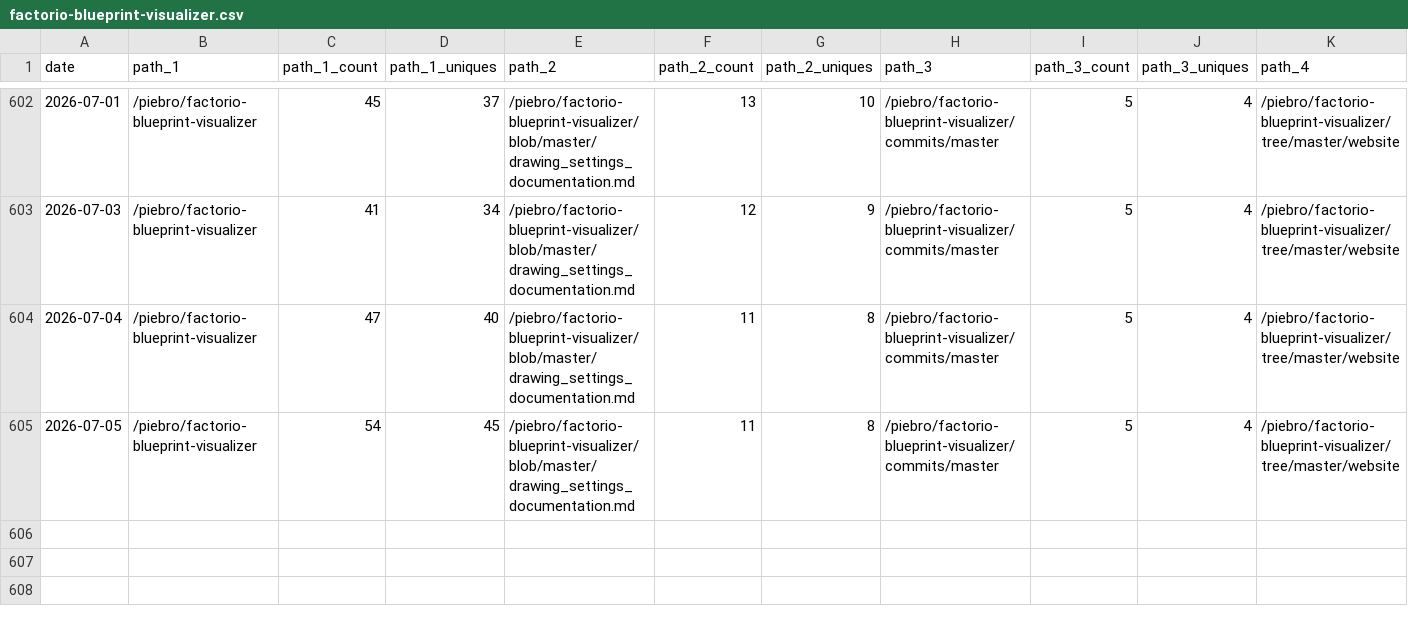
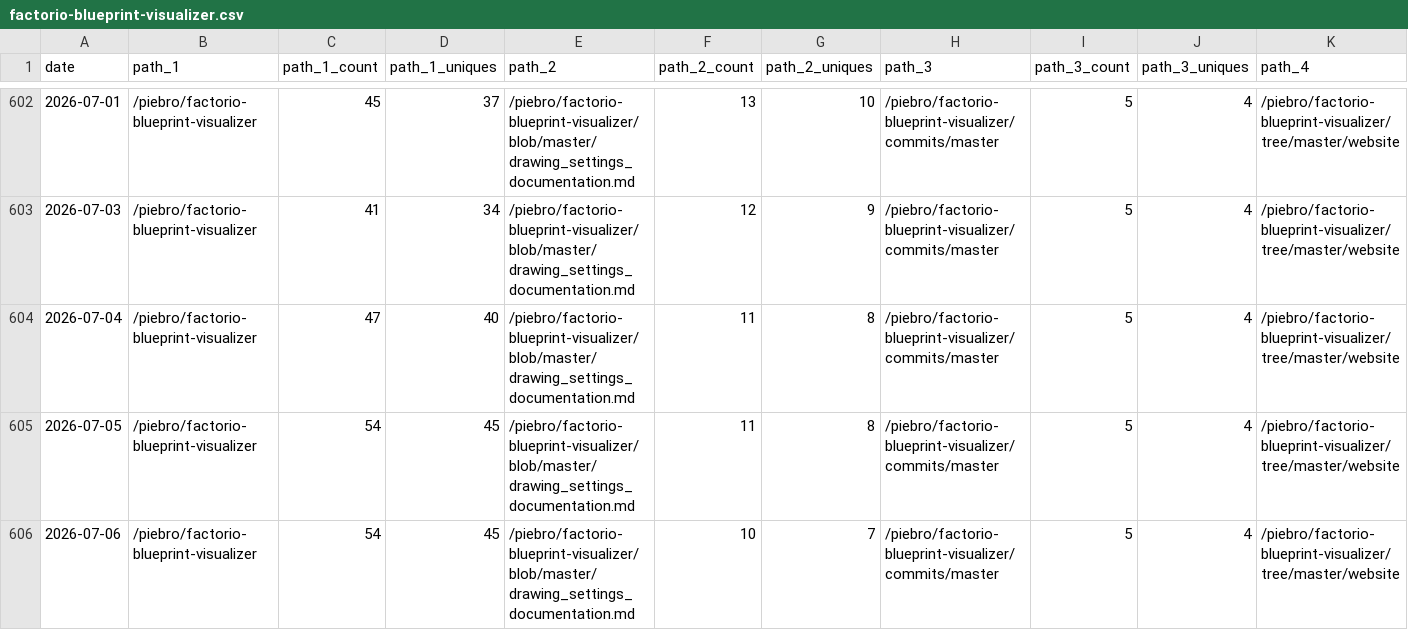
Before and after one commit to piebro/github-repo-traffic-stats, a CSV file: data/github_paths/factorio-blueprint-visualizer.csv, drawn as a sheet; only a part is shown, gaps mark what is left out; rows hold the shown columns only; the diff names each change by its address in the sheet, - before the commit and + after, or states it on an @@ line.

Commit message:
data update

```diff
--- a/data/github_paths/factorio-blueprint-visualizer.csv
+++ b/data/github_paths/factorio-blueprint-visualizer.csv
+row 606: 2026-07-06 | /piebro/factorio-blueprint-visualizer | 54 | 45 | /piebro/factorio-blueprint-visualizer/blob/master/drawing_settings_documentation.md | 10 | 7 | /piebro/factorio-blueprint-visualizer/commits/master | 5 | 4 | /piebro/factorio-blueprint-visualizer/tree/master/website
```
Also changed, not shown: data/github_paths/deutsche-bahn-data.csv, data/github_paths/echo-mcp-server-for-testing.csv, 39 other files.
